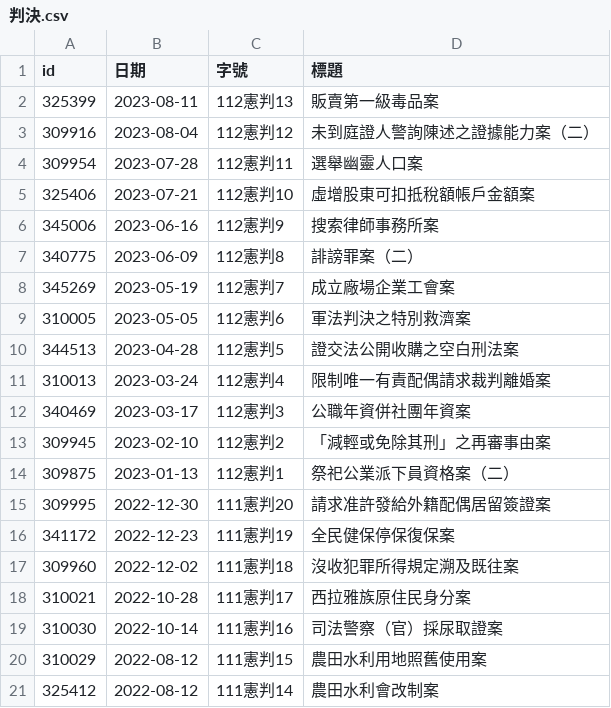
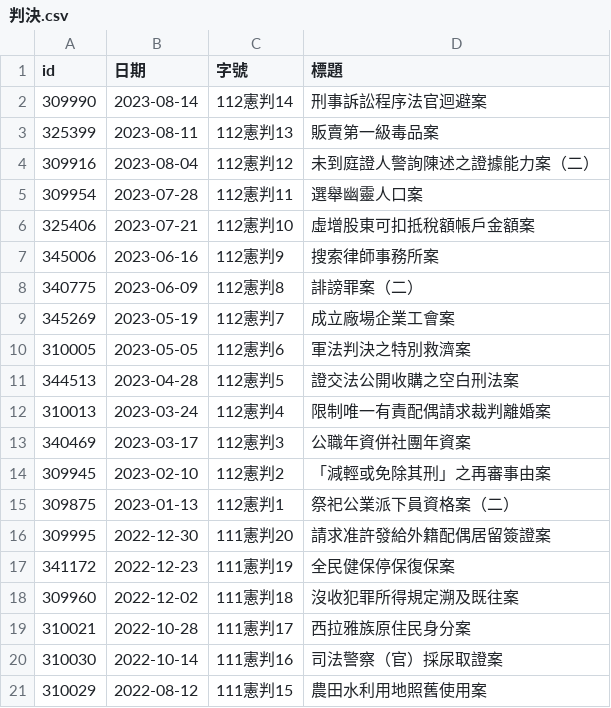
Before and after one commit to kong0107/cons.judicial, a CSV file: docket/判決.csv, drawn as a sheet; removed rows and columns are numbered as before the commit, all else as after; the diff names each change by its address in the sheet, - before the commit and + after, or states it on an @@ line.

Commit message:
update dockets

```diff
--- a/docket/判決.csv
+++ b/docket/判決.csv
+row 2: 309990 | 2023-08-14 | 112憲判14 | 刑事訴訟程序法官迴避案
-row 21: 325412 | 2022-08-12 | 111憲判14 | 農田水利會改制案
```
Also changed, not shown: docket/index.csv, docket/程序裁定.csv, 38 other files.
